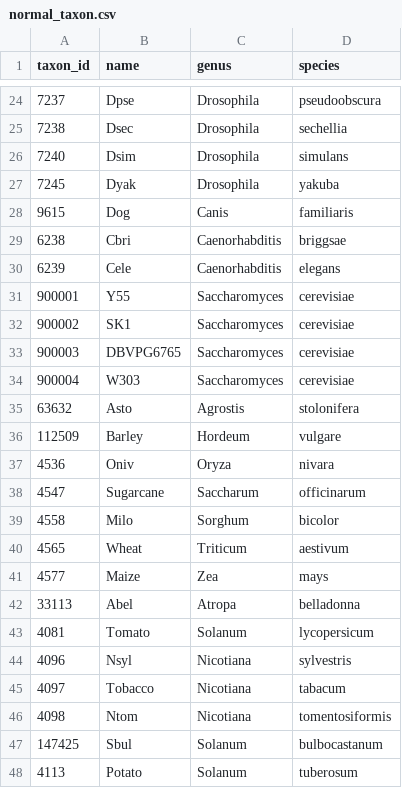
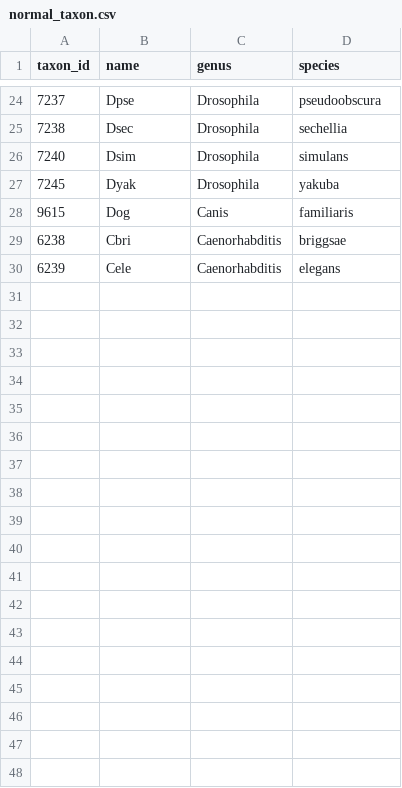
Before and after one commit to wang-q/alignDB, a CSV file: gui/normal_taxon.csv, drawn as a sheet; only a part is shown, gaps mark what is left out; the diff covers the shown part only.

Commit message:
clean normal_taxon.csv

```diff
--- a/gui/normal_taxon.csv
+++ b/gui/normal_taxon.csv
@@ -30,19 +30 @@ taxon_id,name,genus,species
 6239,Cele,Caenorhabditis,elegans
-900001,Y55,Saccharomyces,cerevisiae
-900002,SK1,Saccharomyces,cerevisiae
-900003,DBVPG6765,Saccharomyces,cerevisiae
-900004,W303,Saccharomyces,cerevisiae
-63632,Asto,Agrostis,stolonifera
-112509,Barley,Hordeum,vulgare
-4536,Oniv,Oryza,nivara
-4547,Sugarcane,Saccharum,officinarum
-4558,Milo,Sorghum,bicolor
-4565,Wheat,Triticum,aestivum
-4577,Maize,Zea,mays
-33113,Abel,Atropa,belladonna
-4081,Tomato,Solanum,lycopersicum
-4096,Nsyl,Nicotiana,sylvestris
-4097,Tobacco,Nicotiana,tabacum
-4098,Ntom,Nicotiana,tomentosiformis
-147425,Sbul,Solanum,bulbocastanum
-4113,Potato,Solanum,tuberosum
```
Also changed, not shown: 13 edited cells elsewhere in this file.
